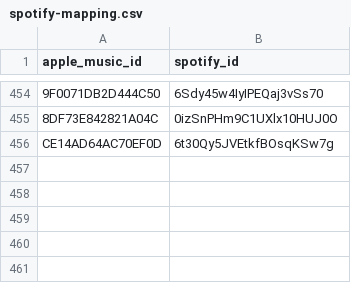
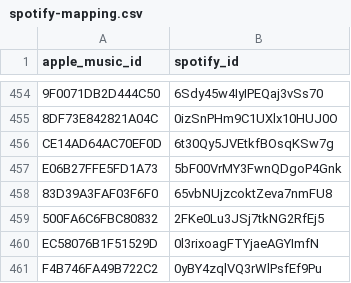
Before and after one commit to ArloL/music-stuff, a CSV file: data/spotify-mapping.csv, drawn as a sheet; only a part is shown, gaps mark what is left out; the diff names each change by its address in the sheet, - before the commit and + after, or states it on an @@ line.

```diff
--- a/data/spotify-mapping.csv
+++ b/data/spotify-mapping.csv
+row 457: E06B27FFE5FD1A73 | 5bF00VrMY3FwnQDgoP4Gnk
+row 458: 83D39A3FAF03F6F0 | 65vbNUjzcoktZeva7nmFU8
+row 459: 500FA6C6FBC80832 | 2FKe0Lu3JSj7tkNG2RfEj5
+row 460: EC58076B1F51529D | 0l3rixoagFTYjaeAGYImfN
+row 461: F4B746FA49B722C2 | 0yBY4zqlVQ3rWlPsfEf9Pu
```
Also changed, not shown: data/songs-would-play-and-didnt.csv, data/songs-would-play.csv, 7 other files.
